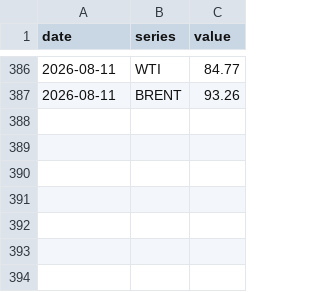
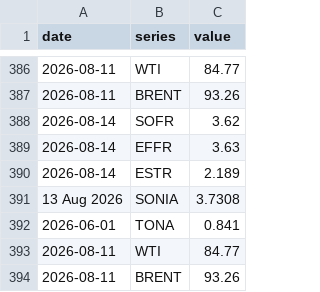
Before and after one commit to Rowland-Rowland/rates-desk, a CSV file: data/history.csv, drawn as a sheet; only a part is shown, gaps mark what is left out; the diff names each change by its address in the sheet, - before the commit and + after, or states it on an @@ line.

```diff
--- a/data/history.csv
+++ b/data/history.csv
+row 388: 2026-08-14 | SOFR | 3.62
+row 389: 2026-08-14 | EFFR | 3.63
+row 390: 2026-08-14 | ESTR | 2.189
+row 391: 13 Aug 2026 | SONIA | 3.7308
+row 392: 2026-06-01 | TONA | 0.841
+row 393: 2026-08-11 | WTI | 84.77
+row 394: 2026-08-11 | BRENT | 93.26
```
Also changed, not shown: 1 other file.
